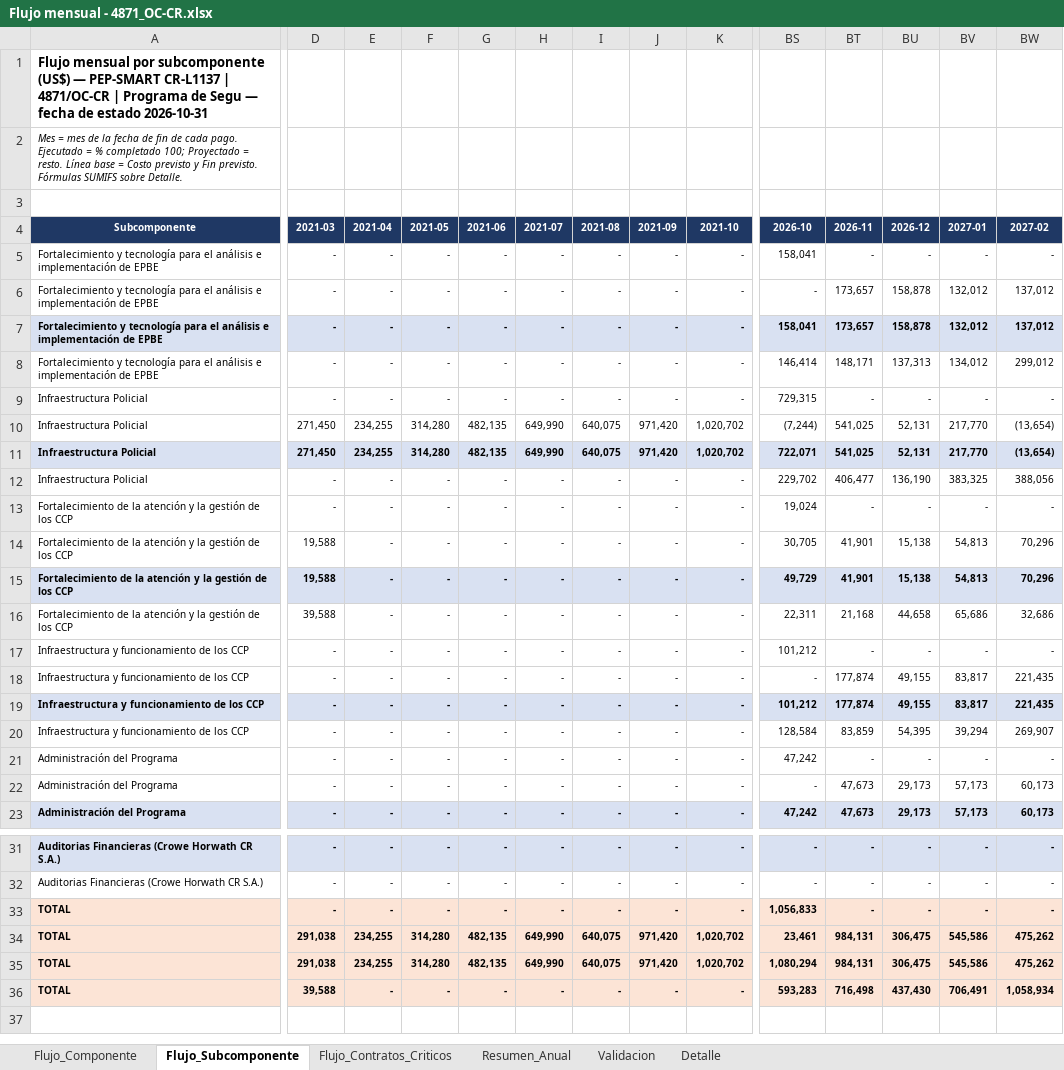
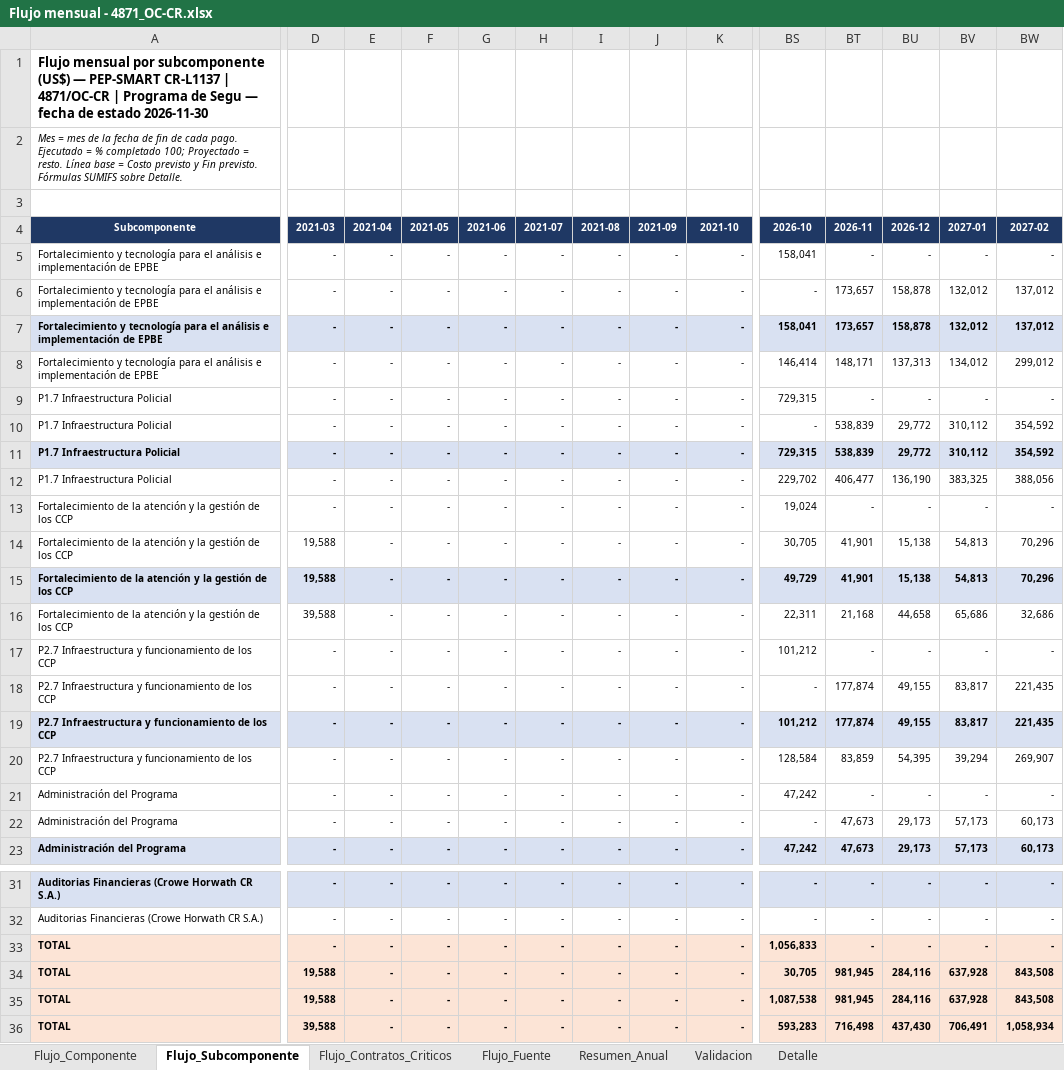
Before and after one commit to aborbonm/torre-control-ccr, an Excel workbook: flujo_mensual/Flujo mensual - 4871_OC-CR.xlsx, sheet Flujo_Subcomponente, drawn as a sheet; only a part is shown, gaps mark what is left out; values as stored, in another font and other column widths than the file's, no borders; the diff covers the shown part only; the diff names each change by its address in the sheet, - before the commit and + after, or states it on an @@ line.

```diff
--- a/flujo_mensual/Flujo mensual - 4871_OC-CR.xlsx (sheet Flujo_Subcomponente)
+++ b/flujo_mensual/Flujo mensual - 4871_OC-CR.xlsx (sheet Flujo_Subcomponente)
+sheet tab: Flujo_Fuente
-A1 (Subcomponente): …de estado 2026-10-31
+A1 (Subcomponente): …de estado 2026-11-30
-A9:A12 (Subcomponente): Infraestructura Policial
+A9:A12 (Subcomponente): P1.7 Infraestructura Policial
-D10:D11 (2021-03): 271,450
+D10:D11 (2021-03): -
-E10:E11 (2021-04): 234,255
+E10:E11 (2021-04): -
-F10:F11 (2021-05): 314,280
+F10:F11 (2021-05): -
-G10:G11 (2021-06): 482,135
+G10:G11 (2021-06): -
-H10:H11 (2021-07): 649,990
+H10:H11 (2021-07): -
-I10:I11 (2021-08): 640,075
+I10:I11 (2021-08): -
-J10:J11 (2021-09): 971,420
+J10:J11 (2021-09): -
-K10:K11 (2021-10): 1,020,702
+K10:K11 (2021-10): -
-BS10 (2026-10): (7,244)
+BS10 (2026-10): -
-BT10:BT11 (2026-11): 541,025
+BT10:BT11 (2026-11): 538,839
-BU10:BU11 (2026-12): 52,131
+BU10:BU11 (2026-12): 29,772
-BV10:BV11 (2027-01): 217,770
+BV10:BV11 (2027-01): 310,112
-BW10:BW11 (2027-02): (13,654)
+BW10:BW11 (2027-02): 354,592
-BS11 (2026-10): 722,071
+BS11 (2026-10): 729,315
-A17:A20 (Subcomponente): Infraestructura y…
+A17:A20 (Subcomponente): P2.7 Infraestructura y…
-D34:D35 (2021-03): 291,038
+D34:D35 (2021-03): 19,588
-E34:E35 (2021-04): 234,255
+E34:E35 (2021-04): -
-F34:F35 (2021-05): 314,280
+F34:F35 (2021-05): -
-G34:G35 (2021-06): 482,135
+G34:G35 (2021-06): -
-H34:H35 (2021-07): 649,990
+H34:H35 (2021-07): -
-I34:I35 (2021-08): 640,075
+I34:I35 (2021-08): -
-J34:J35 (2021-09): 971,420
+J34:J35 (2021-09): -
-K34:K35 (2021-10): 1,020,702
+K34:K35 (2021-10): -
-BS34 (2026-10): 23,461
+BS34 (2026-10): 30,705
-BT34:BT35 (2026-11): 984,131
+BT34:BT35 (2026-11): 981,945
-BU34:BU35 (2026-12): 306,475
+BU34:BU35 (2026-12): 284,116
-BV34:BV35 (2027-01): 545,586
+BV34:BV35 (2027-01): 637,928
-BW34:BW35 (2027-02): 475,262
+BW34:BW35 (2027-02): 843,508
-BS35 (2026-10): 1,080,294
+BS35 (2026-10): 1,087,538
```
Also changed, not shown: 24 edited cells elsewhere in this sheet, sheet Detalle, sheet Resumen_Anual, sheet Flujo_Contratos_Criticos, sheet Flujo_Componente, sheet Validacion, formulas that keep their value.
